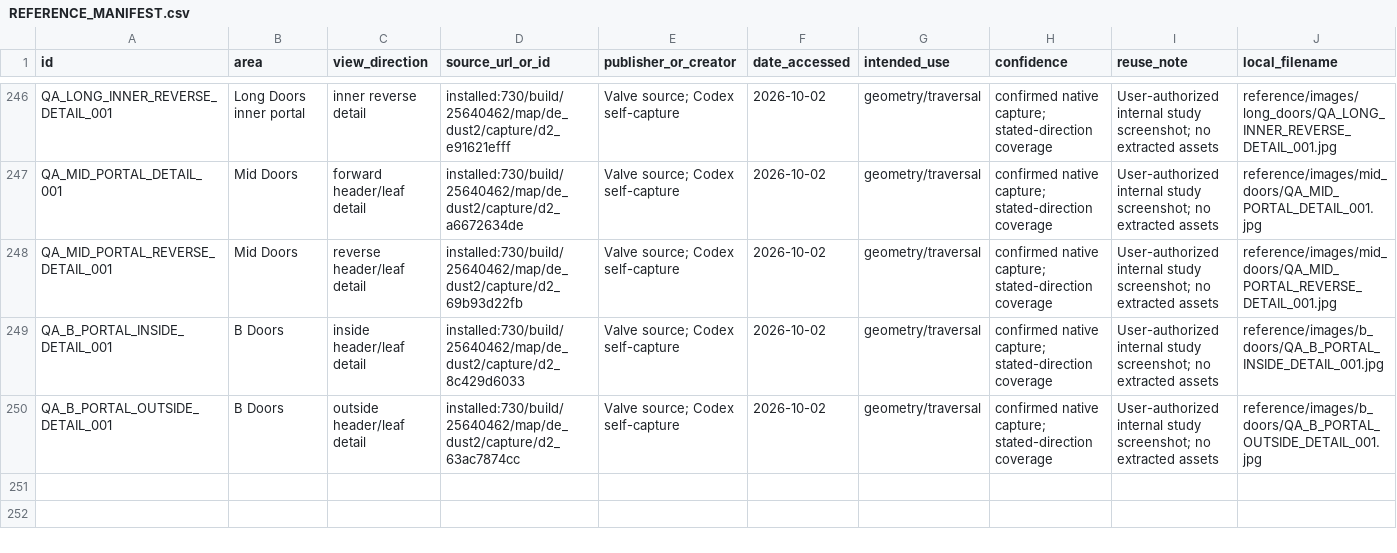
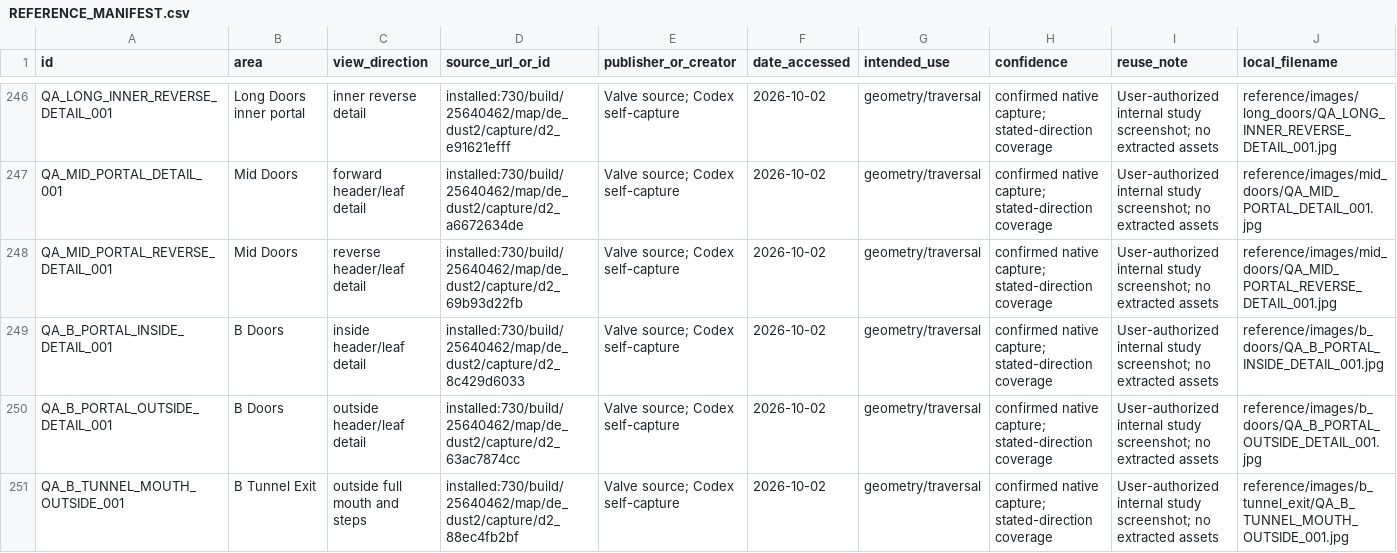
Before and after one commit to raiinman/FN_Dust2, a CSV file: reference/REFERENCE_MANIFEST.csv, drawn as a sheet; only a part is shown, gaps mark what is left out; rows hold the shown columns only; the diff names each change by its address in the sheet, - before the commit and + after, or states it on an @@ line.

```diff
--- a/reference/REFERENCE_MANIFEST.csv
+++ b/reference/REFERENCE_MANIFEST.csv
+row 251: QA_B_TUNNEL_MOUTH_OUTSIDE_001 | B Tunnel Exit | outside full mouth and steps | installed:730/build/25640462/map/de_dust2/capture/d2_88ec4fb2bf | Valve source; Codex self-capture | 2026-10-02 | geometry/traversal | confirmed native capture; stated-direction coverage | User-authorized internal study screenshot; no extracted assets | reference/images/b_tunnel_exit/QA_B_TUNNEL_MOUTH_OUTSIDE_001.jpg
```
Also changed, not shown: reference/ARCHITECTURAL_SECTIONS.csv, reference/MEASUREMENTS.csv, 11 other files.
